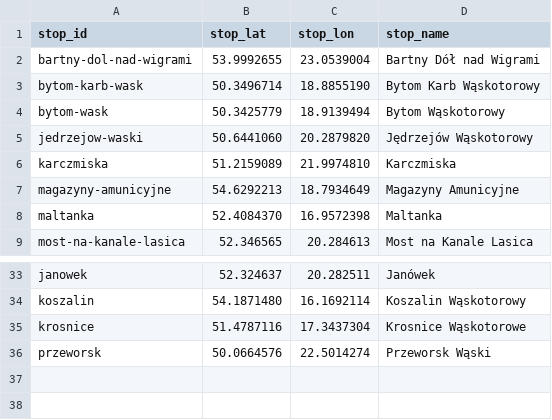
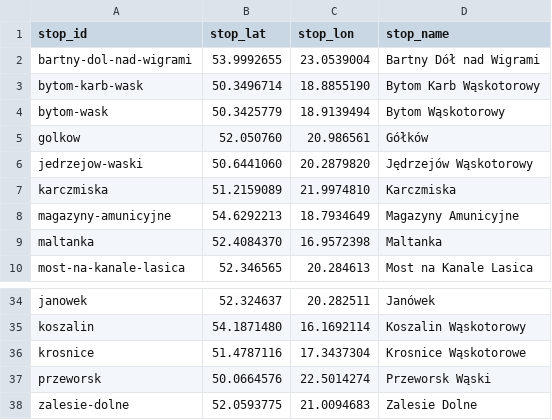
Before and after one commit to kasmar00/gtfs-kolejki, a CSV file: stops.csv, drawn as a sheet; only a part is shown, gaps mark what is left out; the diff names each change by its address in the sheet, - before the commit and + after, or states it on an @@ line.

Commit message:
Update link, curate stops and add proxy

```diff
--- a/stops.csv
+++ b/stops.csv
+row 5: golkow | 52.050760 | 20.986561 | Gółków
+row 38: zalesie-dolne | 52.0593775 | 21.0094683 | Zalesie Dolne
```
Also changed, not shown: 6 other files.
